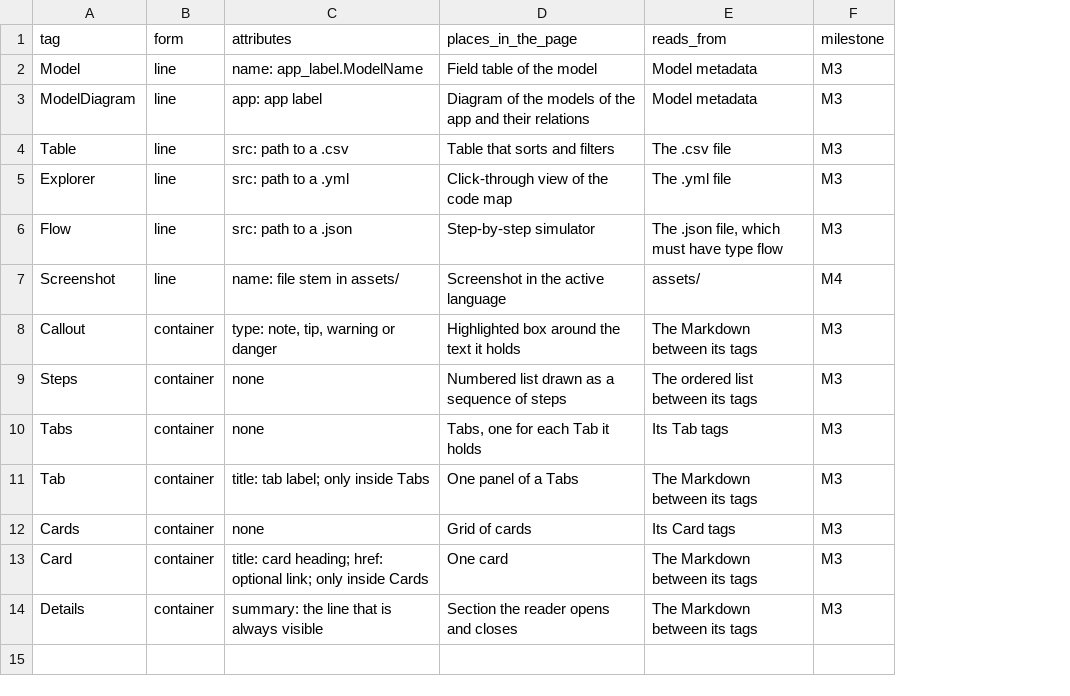
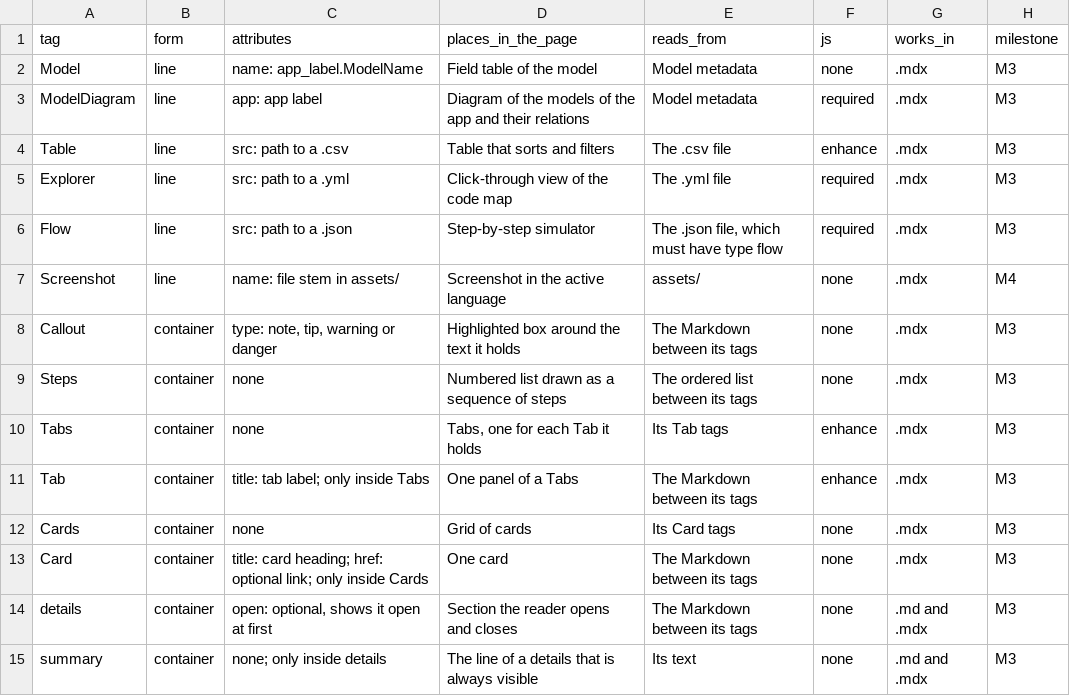
Before and after one commit to AADigitalBusiness/AAD-docs, a CSV file: aad_docs/docs/06-reference/mdx-tags.csv, drawn as a sheet; the diff names each change by its address in the sheet, - before the commit and + after, or states it on an @@ line.

```diff
--- a/aad_docs/docs/06-reference/mdx-tags.csv
+++ b/aad_docs/docs/06-reference/mdx-tags.csv
+column F (js), rows 2-14: none | required | enhance | required | required | none | none | none | enhance | enhance | none | none | none
+column G (works_in), rows 2-14: .mdx | .mdx | .mdx | .mdx | .mdx | .mdx | .mdx | .mdx | .mdx | .mdx | .mdx | .mdx | .md and .mdx
-A14 (tag): Details
+A14 (tag): details
-C14 (attributes): summary: the line that is always visible
+C14 (attributes): open: optional, shows it open at first
+row 15: summary | container | none; only inside details | The line of a details that is always visible | Its text | none | .md and .mdx | M3
```
Also changed, not shown: aad_docs/docs/06-reference/checks.csv, 9 other files.
